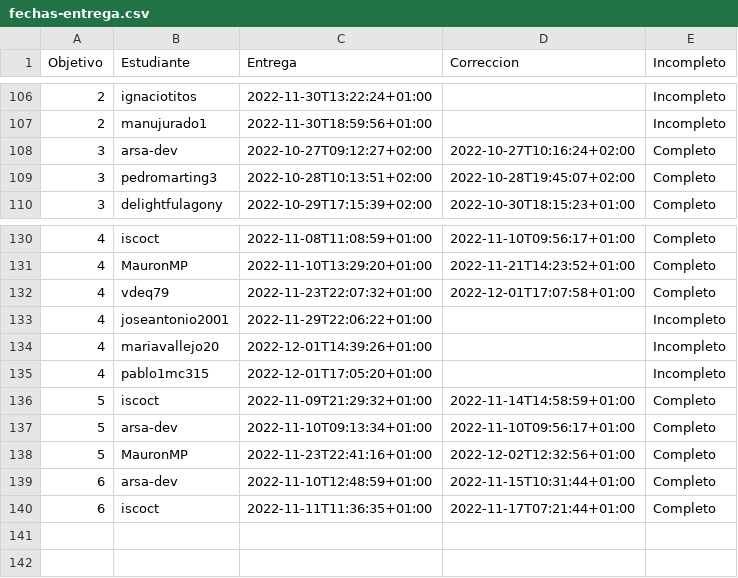
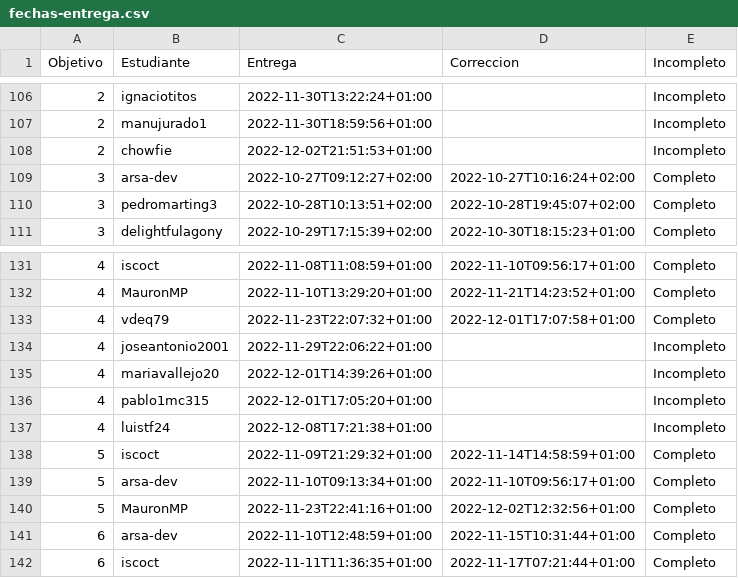
Before and after one commit to JJ/IV-22-23, a CSV file: data/fechas-entrega.csv, drawn as a sheet; only a part is shown, gaps mark what is left out.

Commit message:
:arrow_up: Actualiza datos

```diff
--- a/data/fechas-entrega.csv
+++ b/data/fechas-entrega.csv
@@ -107,2 +107,3 @@ Objetivo;Estudiante;Entrega;Correccion;Incompleto
 2; manujurado1;2022-11-30T18:59:56+01:00;;Incompleto
+2; chowfie;2022-12-02T21:51:53+01:00;;Incompleto
 3; arsa-dev;2022-10-27T09:12:27+02:00;2022-10-27T10:16:24+02:00;Completo
@@ -135,2 +136,3 @@ Objetivo;Estudiante;Entrega;Correccion;Incompleto
 4; pablo1mc315;2022-12-01T17:05:20+01:00;;Incompleto
+4; luistf24;2022-12-08T17:21:38+01:00;;Incompleto
 5; iscoct;2022-11-09T21:29:32+01:00;2022-11-14T14:58:59+01:00;Completo
```
